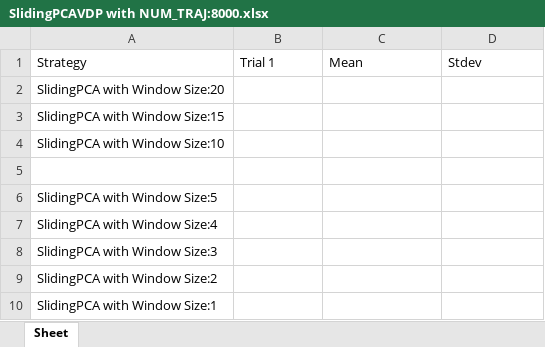
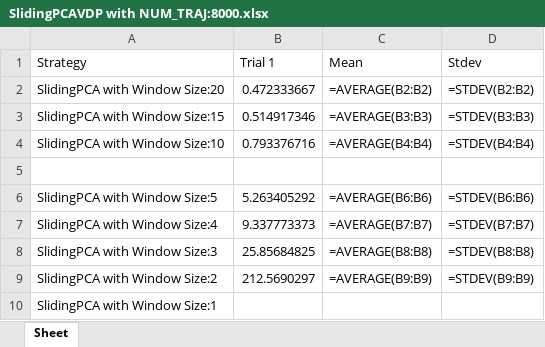
Before and after one commit to Tarheel-Formal-Methods/kaa-dynamic, an Excel workbook: figures/SlidingPCAVDP with NUM_TRAJ:8000.xlsx, sheet Sheet, drawn as a sheet; values as stored, in another font and other column widths than the file's, no borders; formulas without a stored value are shown as written; the diff names each change by its address in the sheet, - before the commit and + after, or states it on an @@ line.

Commit message:
Patched unstable blowup of reachable set and commited prelim results on determinstic strat performance

```diff
--- a/figures/SlidingPCAVDP with NUM_TRAJ:8000.xlsx (sheet Sheet)
+++ b/figures/SlidingPCAVDP with NUM_TRAJ:8000.xlsx (sheet Sheet)
-B2 (Trial 1): (empty)
+B2 (Trial 1): 0.472333667
-C2 (Mean): (empty)
+C2 (Mean): =AVERAGE(B2:B2)
-D2 (Stdev): (empty)
+D2 (Stdev): =STDEV(B2:B2)
-B3 (Trial 1): (empty)
+B3 (Trial 1): 0.514917346
-C3 (Mean): (empty)
+C3 (Mean): =AVERAGE(B3:B3)
-D3 (Stdev): (empty)
+D3 (Stdev): =STDEV(B3:B3)
-B4 (Trial 1): (empty)
+B4 (Trial 1): 0.793376716
-C4 (Mean): (empty)
+C4 (Mean): =AVERAGE(B4:B4)
-D4 (Stdev): (empty)
+D4 (Stdev): =STDEV(B4:B4)
-B6 (Trial 1): (empty)
+B6 (Trial 1): 5.263405292
-C6 (Mean): (empty)
+C6 (Mean): =AVERAGE(B6:B6)
-D6 (Stdev): (empty)
+D6 (Stdev): =STDEV(B6:B6)
-B7 (Trial 1): (empty)
+B7 (Trial 1): 9.337773373
-C7 (Mean): (empty)
+C7 (Mean): =AVERAGE(B7:B7)
-D7 (Stdev): (empty)
+D7 (Stdev): =STDEV(B7:B7)
-B8 (Trial 1): (empty)
+B8 (Trial 1): 25.85684825
-C8 (Mean): (empty)
+C8 (Mean): =AVERAGE(B8:B8)
-D8 (Stdev): (empty)
+D8 (Stdev): =STDEV(B8:B8)
-B9 (Trial 1): (empty)
+B9 (Trial 1): 212.5690297
-C9 (Mean): (empty)
+C9 (Mean): =AVERAGE(B9:B9)
-D9 (Stdev): (empty)
+D9 (Stdev): =STDEV(B9:B9)
```
Also changed, not shown: 15 other files.
